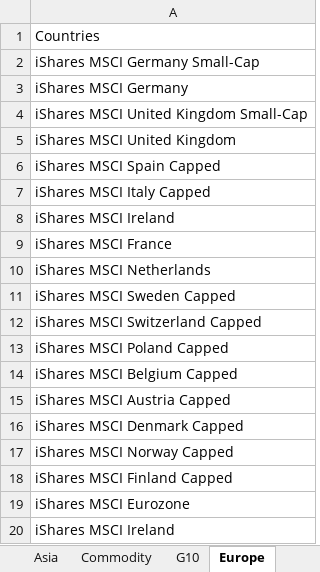
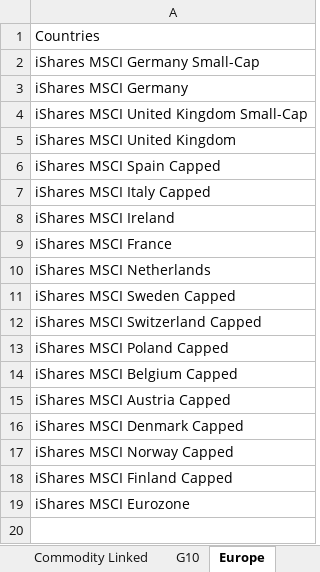
Before and after one commit to harshshivlani/x-asset, an Excel workbook: etf_names.xlsx, sheet Europe, drawn as a sheet; values as stored, in another font and other column widths than the file's, no borders; the diff names each change by its address in the sheet, - before the commit and + after, or states it on an @@ line.

```diff
--- a/etf_names.xlsx (sheet Europe)
+++ b/etf_names.xlsx (sheet Europe)
-sheet tab: Commodity
+sheet tab: Commodity Linked
-row 20: iShares MSCI Ireland
```
Also changed, not shown: other sheet tabs.
